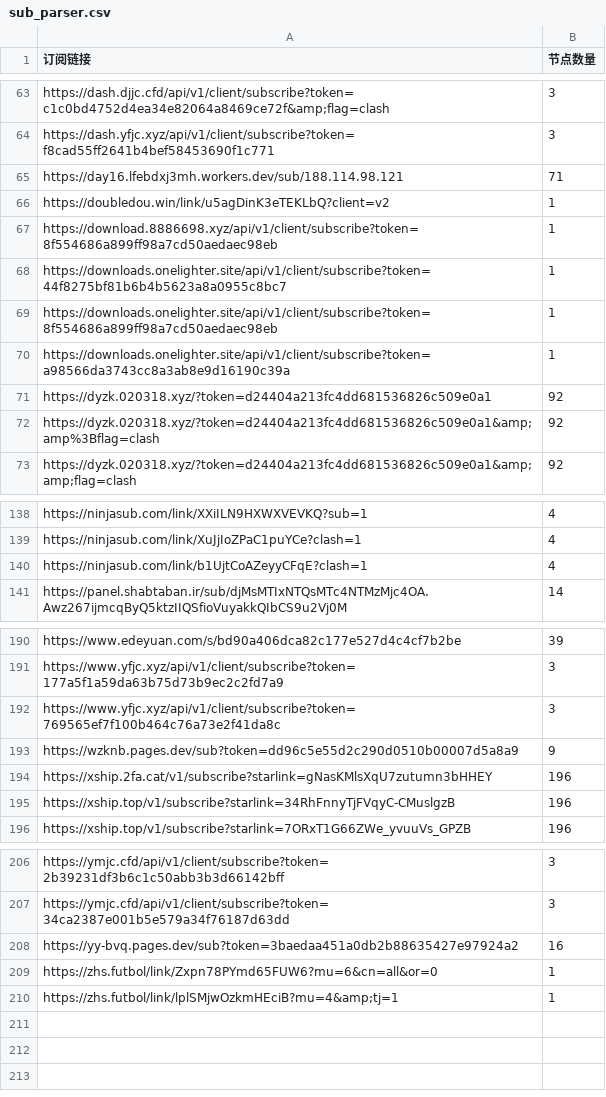
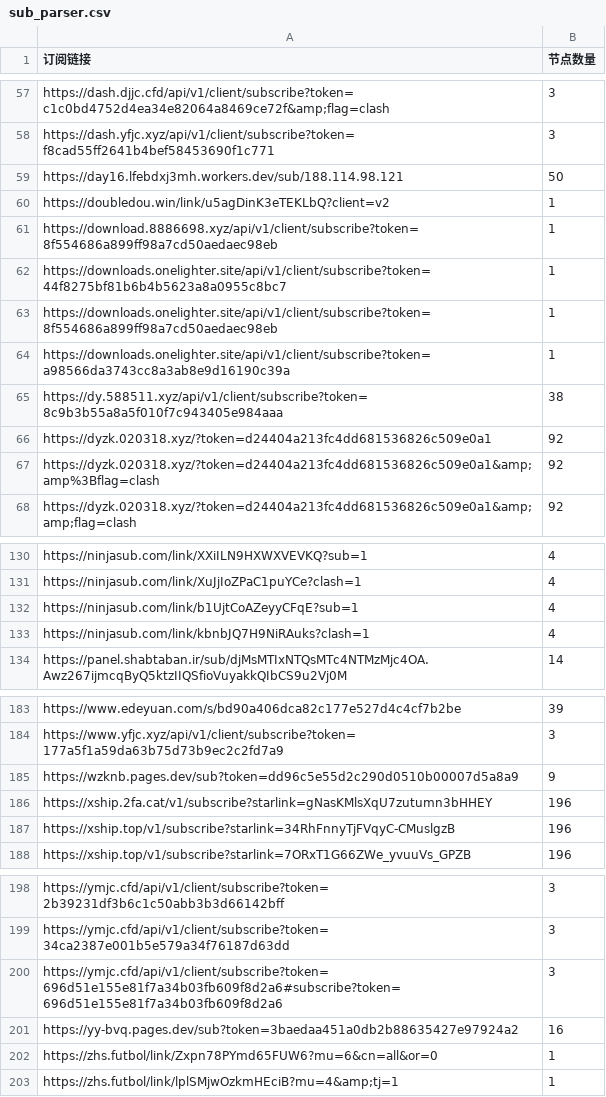
Before and after one commit to ipenwrt/crawler, a CSV file: sub_parser.csv, drawn as a sheet; only a part is shown, gaps mark what is left out; the diff covers the shown part only.

```diff
--- a/sub_parser.csv
+++ b/sub_parser.csv
@@ -64,3 +58,3 @@ https://dash.djjc.cfd/api/v1/client/subscribe?token=c1c0bd4752d4ea34e82064a8469c
 https://dash.yfjc.xyz/api/v1/client/subscribe?token=f8cad55ff2641b4bef58453690f1c771,3
-https://day16.lfebdxj3mh.workers.dev/sub/188.114.98.121,71
+https://day16.lfebdxj3mh.workers.dev/sub/188.114.98.121,50
 https://doubledou.win/link/u5agDinK3eTEKLbQ?client=v2,1
@@ -70,2 +64,3 @@ https://downloads.onelighter.site/api/v1/client/subscribe?token=8f554686a899ff98
 https://downloads.onelighter.site/api/v1/client/subscribe?token=a98566da3743cc8a3ab8e9d16190c39a,1
+https://dy.588511.xyz/api/v1/client/subscribe?token=8c9b3b55a8a5f010f7c943405e984aaa,38
 https://dyzk.020318.xyz/?token=d24404a213fc4dd681536826c509e0a1,92
@@ -139,3 +131,4 @@ https://ninjasub.com/link/XXiILN9HXWXVEVKQ?sub=1,4
 https://ninjasub.com/link/XuJjIoZPaC1puYCe?clash=1,4
-https://ninjasub.com/link/b1UjtCoAZeyyCFqE?clash=1,4
+https://ninjasub.com/link/b1UjtCoAZeyyCFqE?sub=1,4
+https://ninjasub.com/link/kbnbJQ7H9NiRAuks?clash=1,4
 https://panel.shabtaban.ir/sub/djMsMTIxNTQsMTc4NTMzMjc4OA.Awz267ijmcqByQ5ktzIIQSfioVuyakkQIbCS9u2Vj0M,14
@@ -191,3 +184,2 @@ https://www.edeyuan.com/s/bd90a406dca82c177e527d4c4cf7b2be,39
 https://www.yfjc.xyz/api/v1/client/subscribe?token=177a5f1a59da63b75d73b9ec2c2fd7a9,3
-https://www.yfjc.xyz/api/v1/client/subscribe?token=769565ef7f100b464c76a73e2f41da8c,3
 https://wzknb.pages.dev/sub?token=dd96c5e55d2c290d0510b00007d5a8a9,9
@@ -207,2 +199,3 @@ https://ymjc.cfd/api/v1/client/subscribe?token=2b39231df3b6c1c50abb3b3d66142bff,
 https://ymjc.cfd/api/v1/client/subscribe?token=34ca2387e001b5e579a34f76187d63dd,3
+https://ymjc.cfd/api/v1/client/subscribe?token=696d51e155e81f7a34b03fb609f8d2a6#subscribe?token=696d51e155e81f7a34b03fb609f8d2a6,3
 https://yy-bvq.pages.dev/sub?token=3baedaa451a0db2b88635427e97924a2,16
```
Also changed, not shown: 9 removed rows and 5 edited cells elsewhere in this file, 3 other files.
